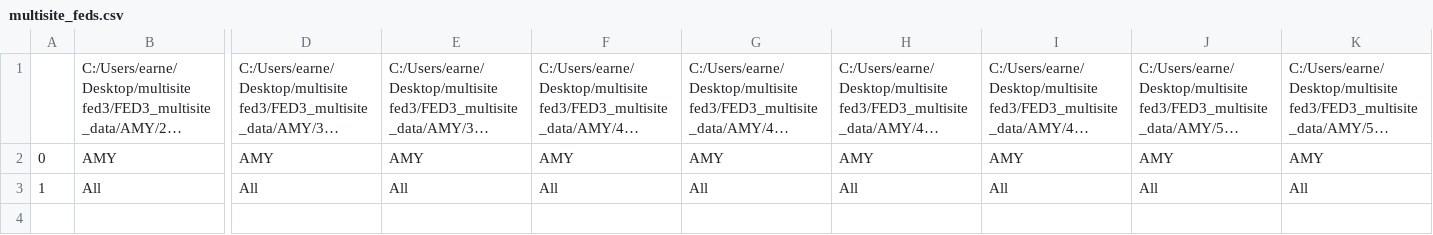
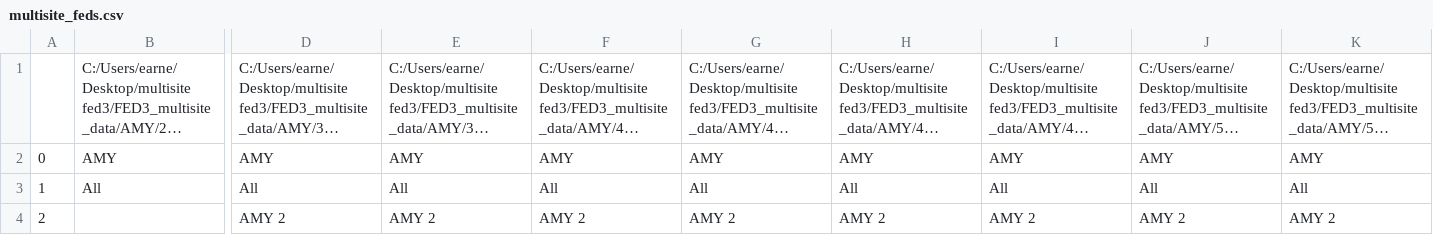
Before and after one commit to earnestt1234/FED3_Viz, a CSV file: FED3_Viz/groups/multisite_feds.csv, drawn as a sheet; only a part is shown, gaps mark what is left out; long unchanged cells end in …; rows hold the shown columns only; the diff names each change by its address in the sheet, - before the commit and + after, or states it on an @@ line.

Commit message:
manual work
-updating manual
-also started to call specific feds for group plots

```diff
--- a/FED3_Viz/groups/multisite_feds.csv
+++ b/FED3_Viz/groups/multisite_feds.csv
+row 4: 2 |  | AMY 2 | AMY 2 | AMY 2 | AMY 2 | AMY 2 | AMY 2 | AMY 2 | AMY 2
```
Also changed, not shown: FED3_Viz/settings/LAST_USED.csv, 5 other files.
